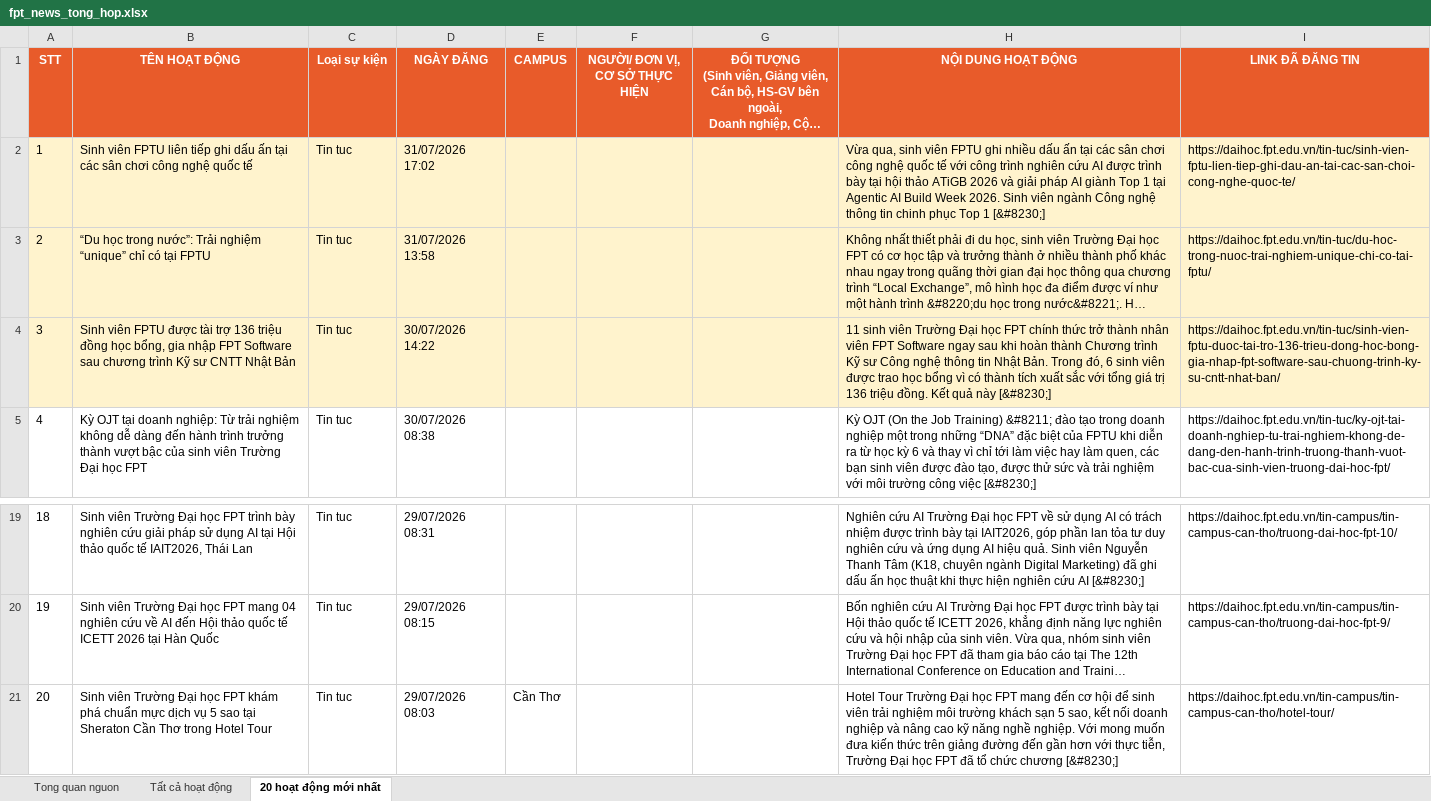
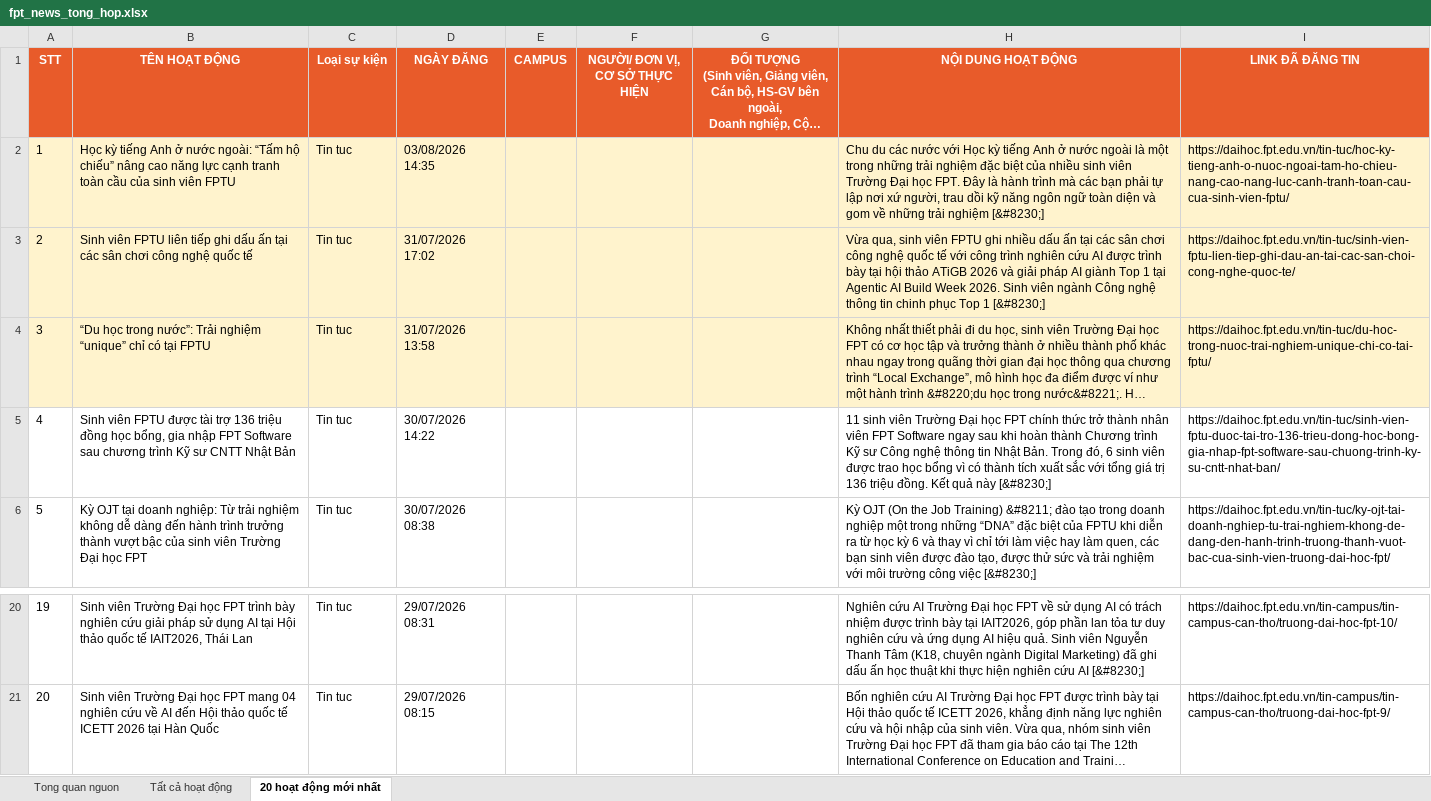
Before and after one commit to tienanh220102-boop/FacebookThing, an Excel workbook: Trang web FPT/fpt_news_tong_hop.xlsx, sheet 20 hoạt động mới nhất, drawn as a sheet; only a part is shown, gaps mark what is left out; long unchanged cells end in …; values as stored, in another font and other column widths than the file's, no borders; removed rows and columns are numbered as before the commit, all else as after; the diff names each change by its address in the sheet, - before the commit and + after, or states it on an @@ line.

```diff
--- a/Trang web FPT/fpt_news_tong_hop.xlsx (sheet 20 hoạt động mới nhất)
+++ b/Trang web FPT/fpt_news_tong_hop.xlsx (sheet 20 hoạt động mới nhất)
+row 2: 1 | Học kỳ tiếng Anh ở nước ngoài: “Tấm hộ chiếu” nâng cao năng lực cạnh tranh toàn cầu của sinh viên FPTU | Tin tuc | 03/08/2026 14:35 |  |  |  | Chu du các nước với Học kỳ tiếng Anh ở nước ngoài là một trong những trải nghiệm đặc biệt của nhiều sinh viên Trường Đại học FPT. Đây là hành trình mà các bạn phải tự lập nơi xứ người, trau dồi kỹ năng ngôn ngữ toàn diện và gom về những trải nghiệm [&#8230;] | https://daihoc.fpt.edu.vn/tin-tuc/hoc-ky-tieng-anh-o-nuoc-ngoai-tam-ho-chieu-nang-cao-nang-luc-canh-tranh-toan-cau-cua-sinh-vien-fptu/
@@ column A (STT) renumbered between rows 3 and 21 @@
-A5:I5 fill: #FFF3CD
+A5:I5 fill: none
-row 21: 20 | Sinh viên Trường Đại học FPT khám phá chuẩn mực dịch vụ 5 sao tại Sheraton Cần Thơ trong Hotel Tour | Tin tuc | 29/07/2026 08:03 | Cần Thơ |  |  | Hotel Tour Trường Đại học FPT mang đến cơ hội để sinh viên trải nghiệm môi trường khách sạn 5 sao, kết nối doanh nghiệp và nâng cao kỹ năng nghề nghiệp. Với mong muốn đưa kiến thức trên giảng đường đến gần hơn với thực tiễn, Trường Đại học FPT đã tổ chức chương [&#8230;] | https://daihoc.fpt.edu.vn/tin-campus/tin-campus-can-tho/hotel-tour/
```
Also changed, not shown: sheet Tất cả hoạt động, sheet Tong quan nguon, 3 other files.
